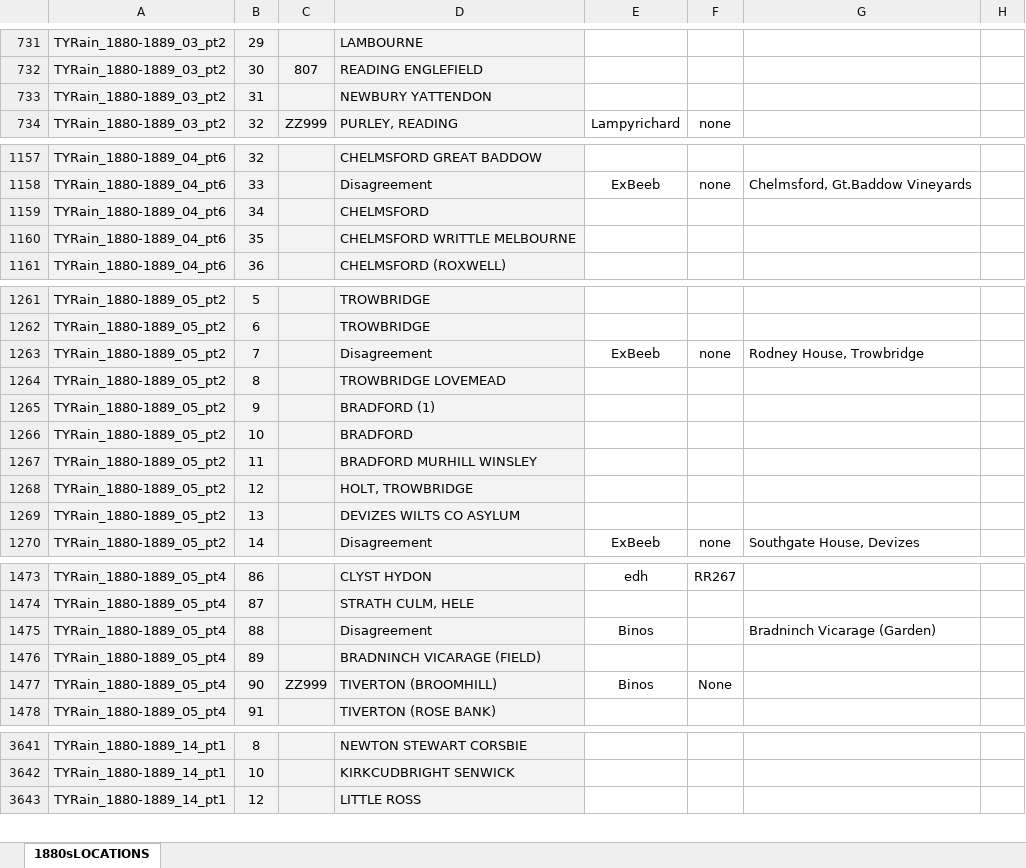
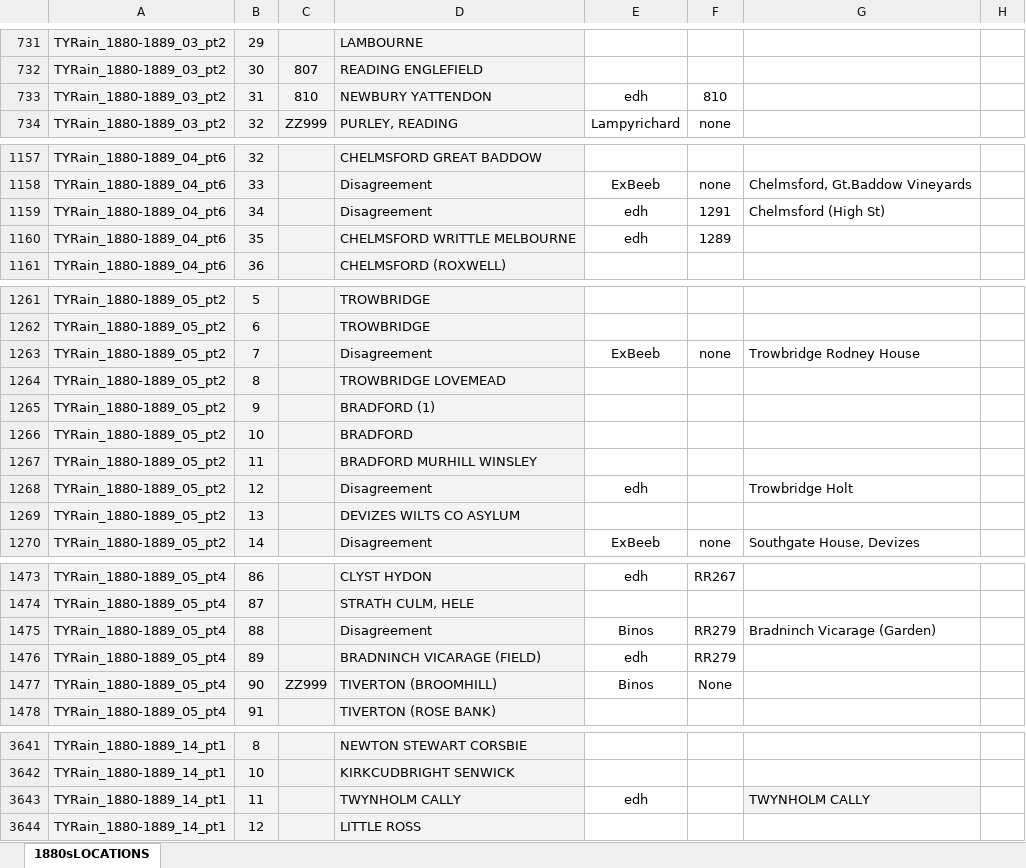
Before and after one commit to ed-hawkins/rainfall-rescue, an Excel workbook: LOCATION SHEETS/1880sLOCATIONS.xlsx, sheet 1880sLOCATIONS, drawn as a sheet; only a part is shown, gaps mark what is left out; values as stored, in another font and other column widths than the file's, no borders; conditional formats not drawn; the diff covers the shown part only; the diff names each change by its address in the sheet, - before the commit and + after, or states it on an @@ line.

```diff
--- a/LOCATION SHEETS/1880sLOCATIONS.xlsx (sheet 1880sLOCATIONS)
+++ b/LOCATION SHEETS/1880sLOCATIONS.xlsx (sheet 1880sLOCATIONS)
-C733: (empty)
+C733: 810
-E733: (empty)
+E733: edh
-F733: (empty)
+F733: 810
-D1159: CHELMSFORD
+D1159: Disagreement
-E1159:E1160: (empty)
+E1159:E1160: edh
-F1159: (empty)
+F1159: 1291
-G1159: (empty)
+G1159: Chelmsford (High St)
-F1160: (empty)
+F1160: 1289
-G1263: Rodney House, Trowbridge
+G1263: Trowbridge Rodney House
-D1268: HOLT, TROWBRIDGE
+D1268: Disagreement
-E1268: (empty)
+E1268: edh
-G1268: (empty)
+G1268: Trowbridge Holt
-F1475:F1476: (empty)
+F1475:F1476: RR279
-E1476: (empty)
+E1476: edh
+row 3643: TYRain_1880-1889_14_pt1 | 11 |  | TWYNHOLM CALLY | edh |  | TWYNHOLM CALLY
```
Also changed, not shown: 31 edited cells elsewhere in this sheet, LOCATION SHEETS/1870sLOCATIONS.xlsx, LOCATION SHEETS/1890sLOCATIONS.xlsx, 12 other files.
